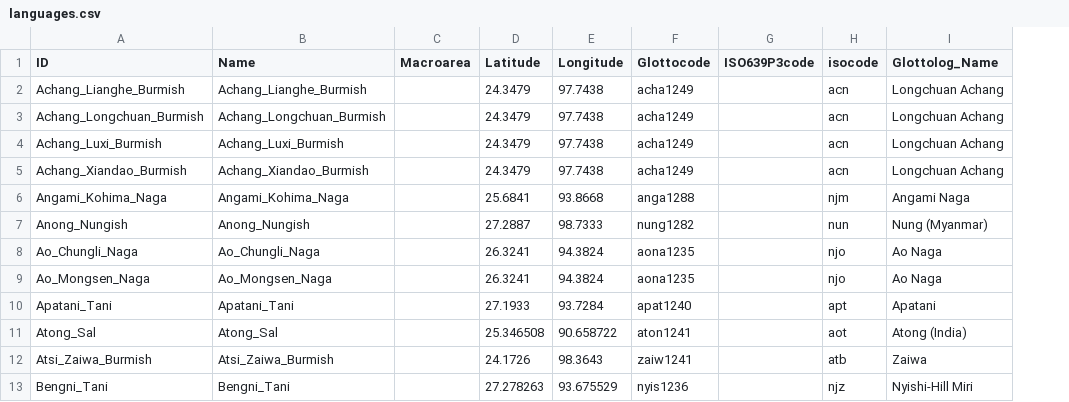
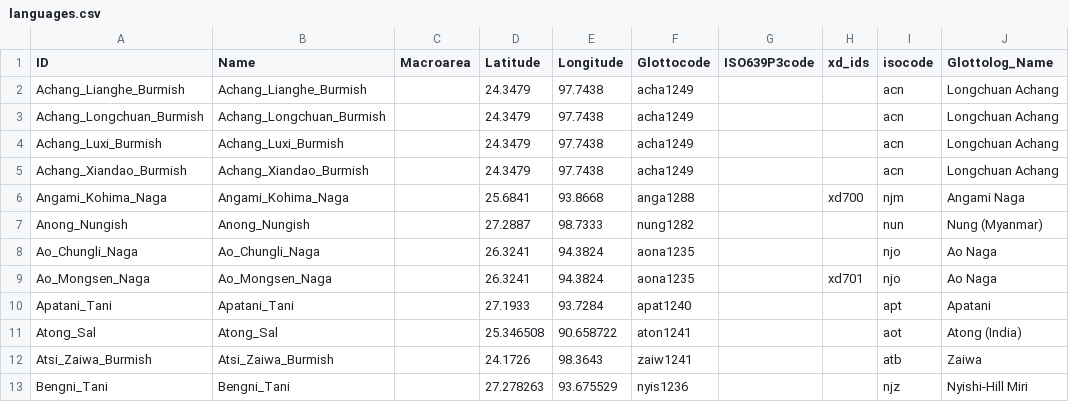
Before and after one commit to phlorest/zhang_et_al2019, a CSV file: cldf/languages.csv, drawn as a sheet; only a part is shown; the diff names each change by its address in the sheet, - before the commit and + after, or states it on an @@ line.

```diff
--- a/cldf/languages.csv
+++ b/cldf/languages.csv
+column H (xd_ids), rows 6-9: xd700 |  |  | xd701
```
Also changed, not shown: 10 other files.
